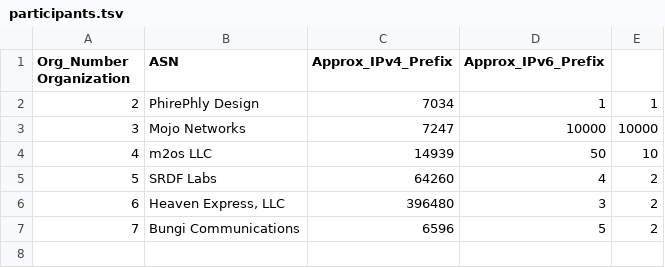
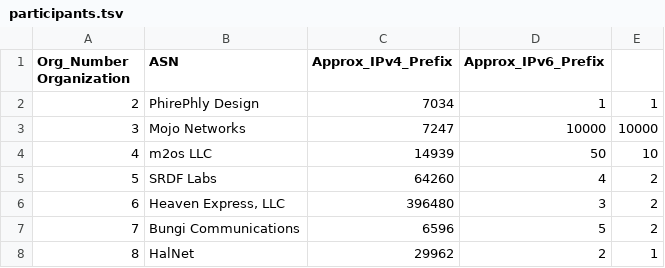
Before and after one commit to PhirePhly/fcix, a TSV file: participants.tsv, drawn as a sheet.

Commit message:
Added HalNet as participant

```diff
--- a/participants.tsv
+++ b/participants.tsv
@@ -7 +7,2 @@ Org_Number Organization	ASN	Approx_IPv4_Prefix	Approx_IPv6_Prefix
 7	Bungi Communications	6596	5	2
+8	HalNet	29962	2	1
```
